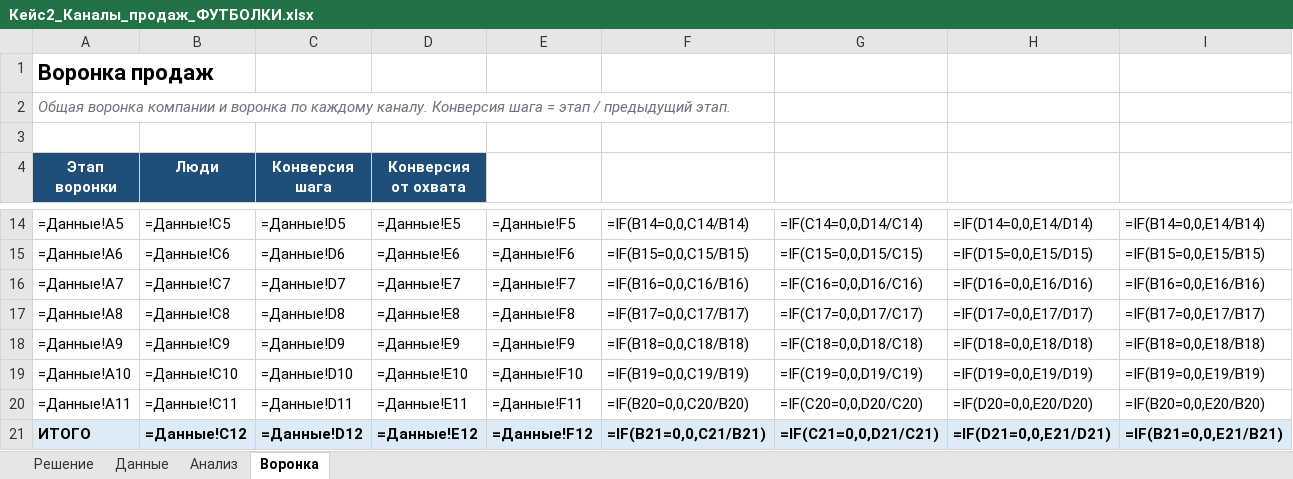
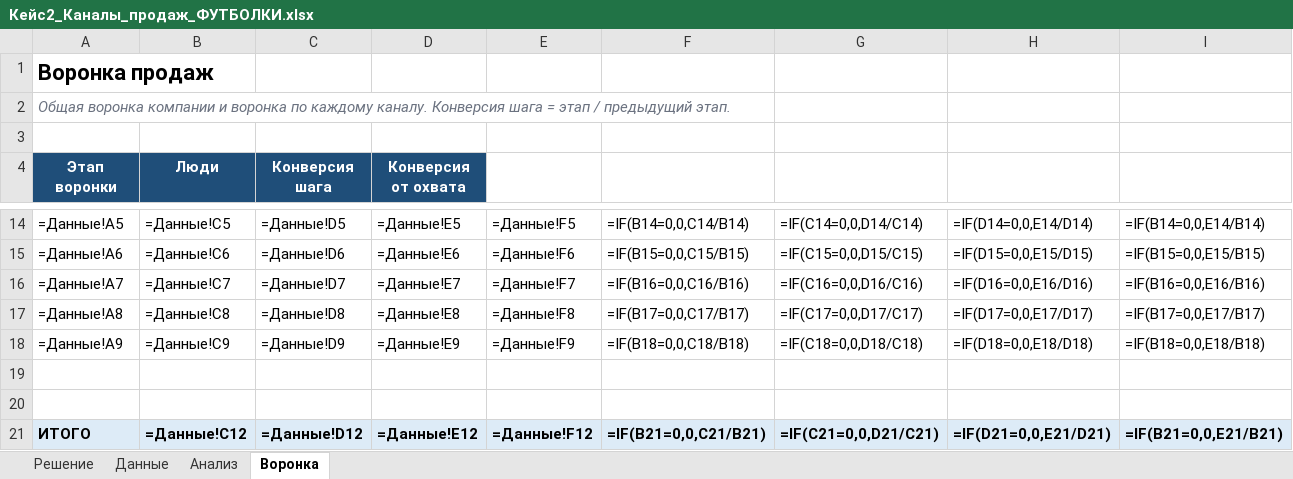
Before and after one commit to yachmenkov66-lang/itmo-uvb-trainer, an Excel workbook: кейс2_каналы_продаж/Кейс2_Каналы_продаж_ФУТБОЛКИ.xlsx, sheet Воронка, drawn as a sheet; only a part is shown, gaps mark what is left out; values as stored, in another font and other column widths than the file's, no borders; formulas without a stored value are shown as written; charts and pictures not drawn; rows hold the shown columns only; the diff names each change by its address in the sheet, - before the commit and + after, or states it on an @@ line.

```diff
--- a/кейс2_каналы_продаж/Кейс2_Каналы_продаж_ФУТБОЛКИ.xlsx (sheet Воронка)
+++ b/кейс2_каналы_продаж/Кейс2_Каналы_продаж_ФУТБОЛКИ.xlsx (sheet Воронка)
-row 19: =Данные!A10 | =Данные!C10 | =Данные!D10 | =Данные!E10 | =Данные!F10 | =IF(B19=0,0,C19/B19) | =IF(C19=0,0,D19/C19) | =IF(D19=0,0,E19/D19) | =IF(B19=0,0,E19/B19)
+row 19: (empty)
-row 20: =Данные!A11 | =Данные!C11 | =Данные!D11 | =Данные!E11 | =Данные!F11 | =IF(B20=0,0,C20/B20) | =IF(C20=0,0,D20/C20) | =IF(D20=0,0,E20/D20) | =IF(B20=0,0,E20/B20)
+row 20: (empty)
```
Also changed, not shown: sheet Анализ, sheet Решение, sheet Данные, кейс2_каналы_продаж/Кейс2_Анализ_каналов_продаж_заполнено.xlsx, 4 other files.
